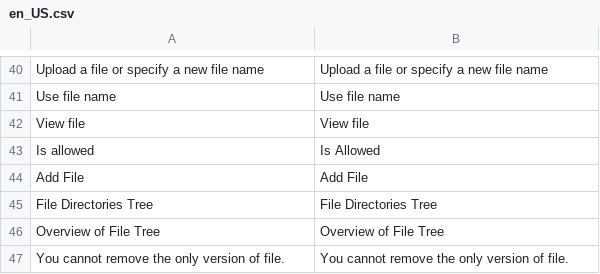
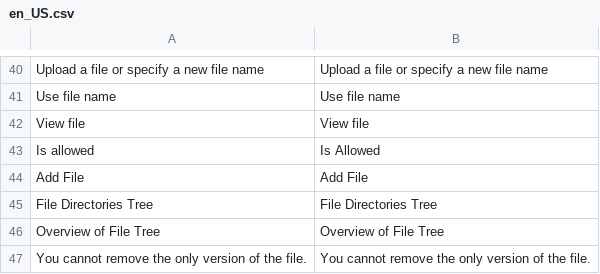
Before and after one commit to spryker/file-manager-gui, a CSV file: data/translation/Zed/en_US.csv, drawn as a sheet; only a part is shown, gaps mark what is left out; the diff names each change by its address in the sheet, - before the commit and + after, or states it on an @@ line.

```diff
--- a/data/translation/Zed/en_US.csv
+++ b/data/translation/Zed/en_US.csv
-A47: You cannot remove the only version of file.
+A47: You cannot remove the only version of the file.
-B47: You cannot remove the only version of file.
+B47: You cannot remove the only version of the file.
```
Also changed, not shown: 1 other file.
